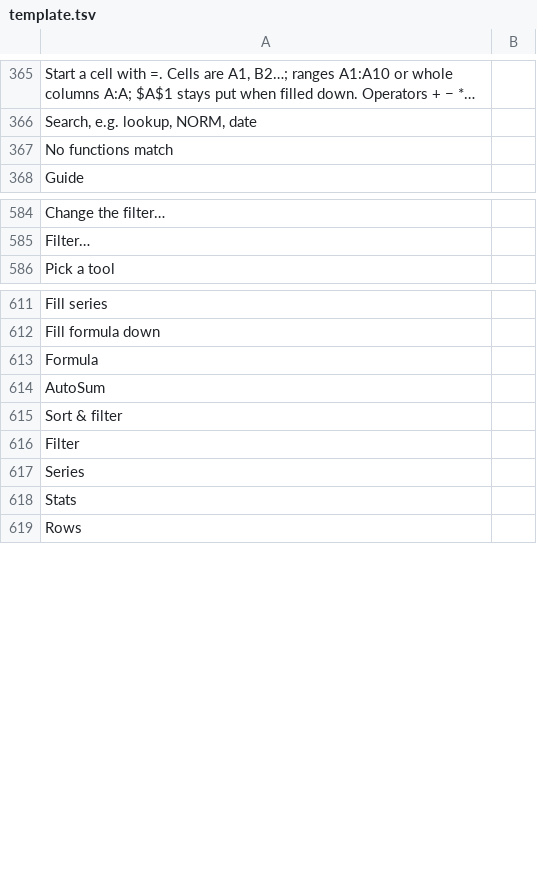
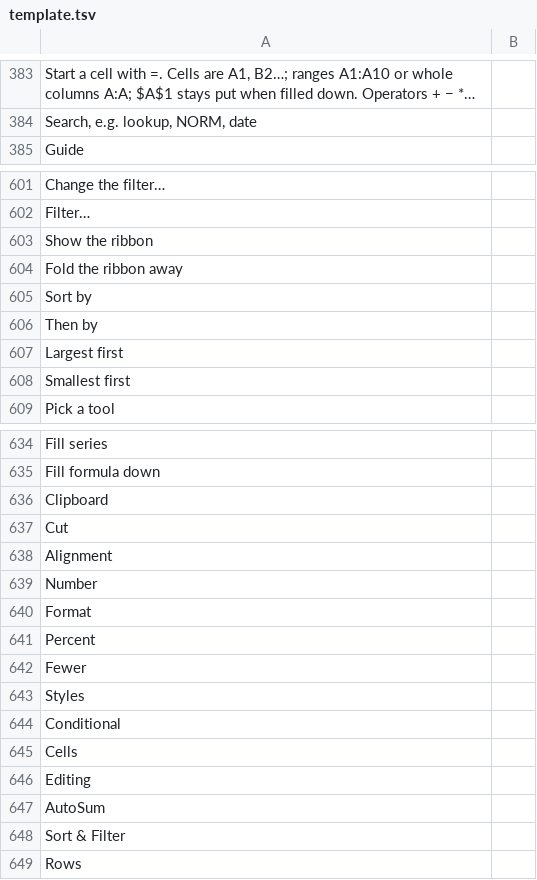
Before and after one commit to fran2402/cascalc, a TSV file: CasCalc/i18n/template.tsv, drawn as a sheet; only a part is shown, gaps mark what is left out; long unchanged cells end in …; removed rows and columns are numbered as before the commit, all else as after; the diff covers the shown part only; the diff names each change by its address in the sheet, - before the commit and + after, or states it on an @@ line.

```diff
--- a/CasCalc/i18n/template.tsv
+++ b/CasCalc/i18n/template.tsv
@@ row 367 moved to row 341: No functions match @@
+row 603: Show the ribbon
+row 604: Fold the ribbon away
+row 605: Sort by
+row 606: Then by
+row 607: Largest first
+row 608: Smallest first
-A636: Formula
+A636: Clipboard
+row 637: Cut
+row 638: Alignment
+row 639: Number
@@ row 646 moved to row 640: Format @@
+row 641: Percent
+row 642: Fewer
+row 643: Styles
+row 644: Conditional
+row 645: Cells
+row 646: Editing
-A648: Sort & filter
+A648: Sort & Filter
@@ row 616 moved to row 666: Filter @@
-row 617: Series
-row 618: Stats
```
Also changed, not shown: 28 added rows, 3 removed rows, 1 moved row and 8 edited cells elsewhere in this file, 10 other files.
